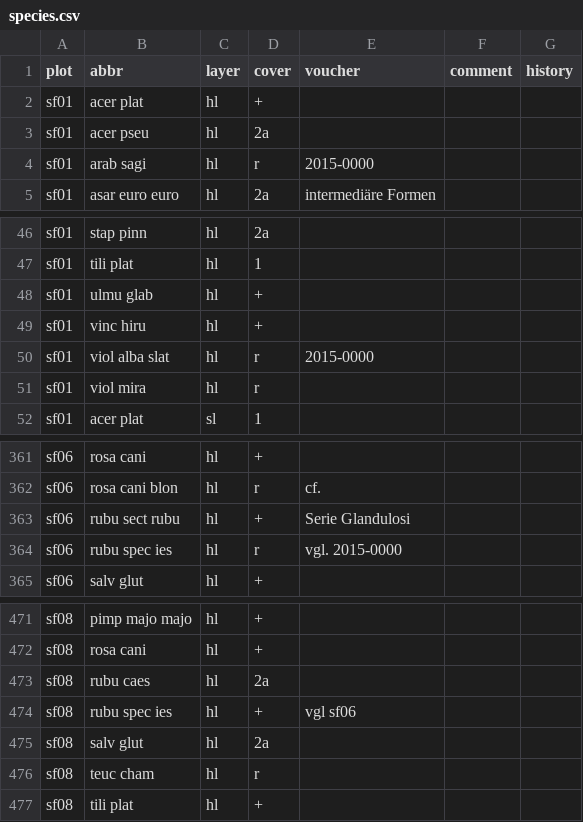
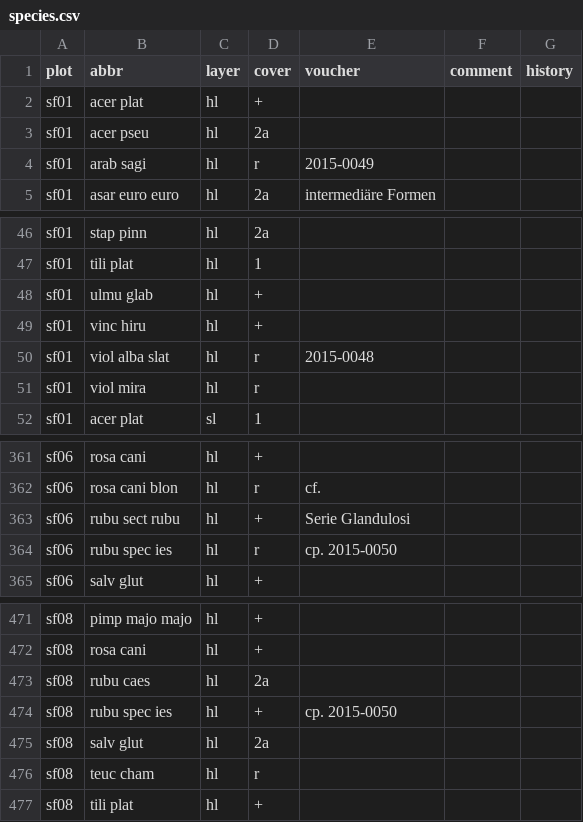
Before and after one commit to albinblaschka/vegsoup-data, a CSV file: staufen dta/species.csv, drawn as a sheet; only a part is shown, gaps mark what is left out.

Commit message:
added voucher

```diff
--- a/staufen dta/species.csv
+++ b/staufen dta/species.csv
@@ -3,3 +3,3 @@ sf01,acer plat,hl,+,,,
 sf01,acer pseu,hl,2a,,,
-sf01,arab sagi,hl,r,2015-0000,,
+sf01,arab sagi,hl,r,2015-0049,,
 sf01,asar euro euro,hl,2a,intermediäre Formen,,
@@ -49,3 +49,3 @@ sf01,ulmu glab,hl,+,,,
 sf01,vinc hiru,hl,+,,,
-sf01,viol alba slat,hl,r,2015-0000,,
+sf01,viol alba slat,hl,r,2015-0048,,
 sf01,viol mira,hl,r,,,
@@ -363,3 +363,3 @@ sf06,rosa cani blon,hl,r,cf.,,
 sf06,rubu sect rubu,hl,+,Serie Glandulosi,,
-sf06,rubu spec ies,hl,r,vgl. 2015-0000,,
+sf06,rubu spec ies,hl,r,cp. 2015-0050,,
 sf06,salv glut,hl,+,,,
@@ -473,3 +473,3 @@ sf08,rosa cani,hl,+,,,
 sf08,rubu caes,hl,2a,,,
-sf08,rubu spec ies,hl,+,vgl sf06,,
+sf08,rubu spec ies,hl,+,cp. 2015-0050,,
 sf08,salv glut,hl,2a,,,
```
Also changed, not shown: untersberg dta/species.csv.
